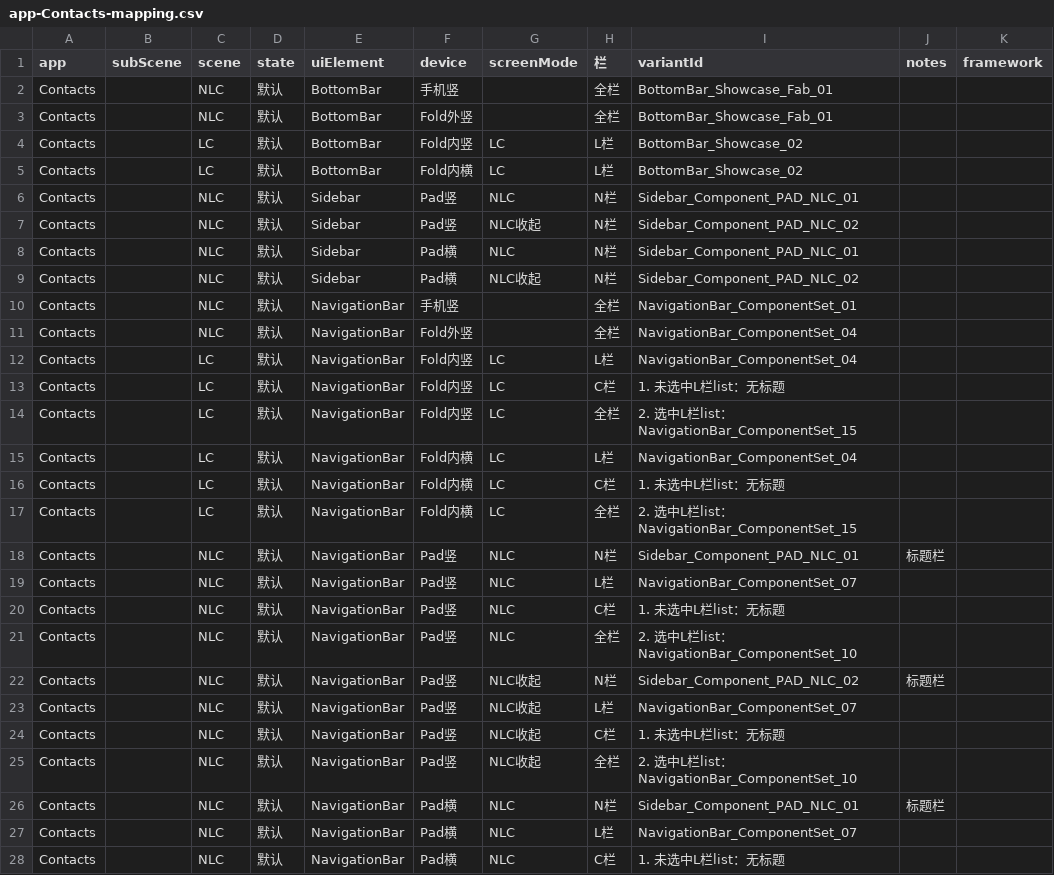
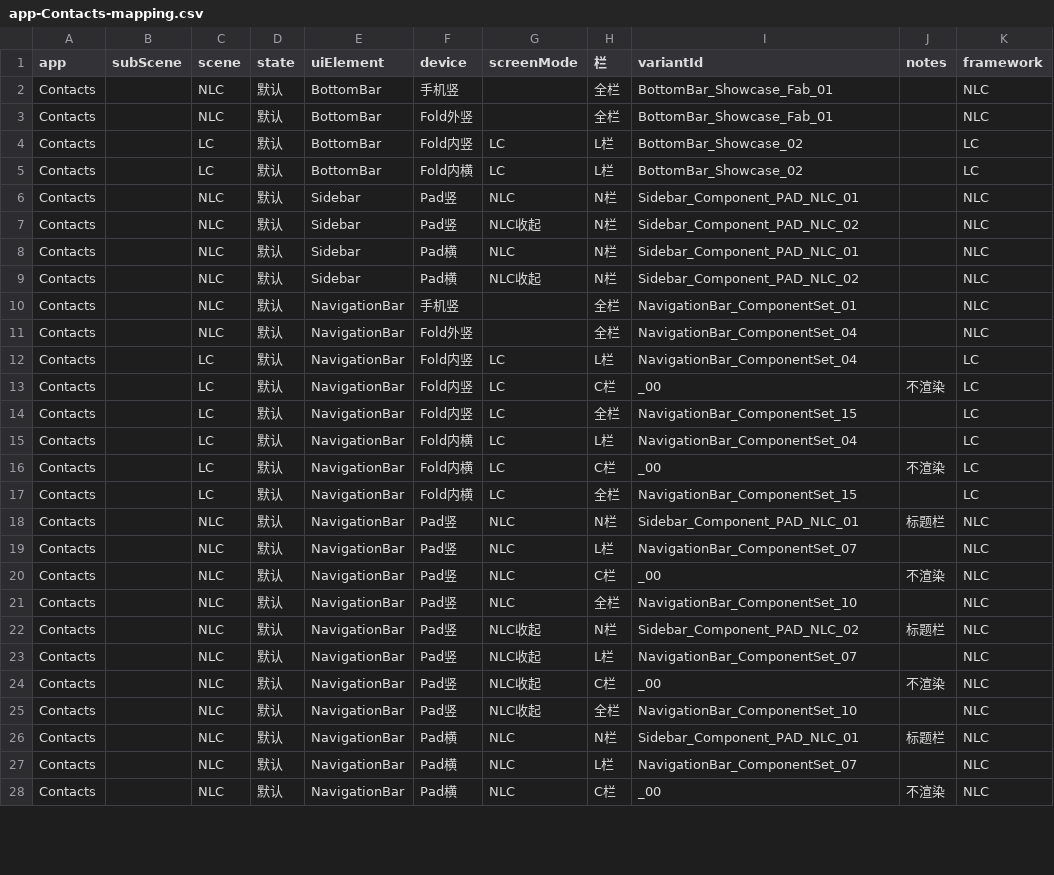
Before and after one commit to xue7106211/auto_design_agent, a CSV file: csv-pipeline/mapping-output/app-Contacts-mapping.csv, drawn as a sheet; only a part is shown; the diff covers the shown part only.

```diff
--- a/csv-pipeline/mapping-output/app-Contacts-mapping.csv
+++ b/csv-pipeline/mapping-output/app-Contacts-mapping.csv
@@ -1,28 +1,28 @@
 app,subScene,scene,state,uiElement,device,screenMode,栏,variantId,notes,framework
-Contacts,,NLC,默认,BottomBar,手机竖,,全栏,BottomBar_Showcase_Fab_01,,
-Contacts,,NLC,默认,BottomBar,Fold外竖,,全栏,BottomBar_Showcase_Fab_01,,
-Contacts,,LC,默认,BottomBar,Fold内竖,LC,L栏,BottomBar_Showcase_02,,
-Contacts,,LC,默认,BottomBar,Fold内横,LC,L栏,BottomBar_Showcase_02,,
-Contacts,,NLC,默认,Sidebar,Pad竖,NLC,N栏,Sidebar_Component_PAD_NLC_01,,
-Contacts,,NLC,默认,Sidebar,Pad竖,NLC收起,N栏,Sidebar_Component_PAD_NLC_02,,
-Contacts,,NLC,默认,Sidebar,Pad横,NLC,N栏,Sidebar_Component_PAD_NLC_01,,
-Contacts,,NLC,默认,Sidebar,Pad横,NLC收起,N栏,Sidebar_Component_PAD_NLC_02,,
-Contacts,,NLC,默认,NavigationBar,手机竖,,全栏,NavigationBar_ComponentSet_01,,
-Contacts,,NLC,默认,NavigationBar,Fold外竖,,全栏,NavigationBar_ComponentSet_04,,
-Contacts,,LC,默认,NavigationBar,Fold内竖,LC,L栏,NavigationBar_ComponentSet_04,,
-Contacts,,LC,默认,NavigationBar,Fold内竖,LC,C栏,1. 未选中L栏list：无标题,,
-Contacts,,LC,默认,NavigationBar,Fold内竖,LC,全栏,2. 选中L栏list：NavigationBar_ComponentSet_15,,
-Contacts,,LC,默认,NavigationBar,Fold内横,LC,L栏,NavigationBar_ComponentSet_04,,
-Contacts,,LC,默认,NavigationBar,Fold内横,LC,C栏,1. 未选中L栏list：无标题,,
-Contacts,,LC,默认,NavigationBar,Fold内横,LC,全栏,2. 选中L栏list：NavigationBar_ComponentSet_15,,
-Contacts,,NLC,默认,NavigationBar,Pad竖,NLC,N栏,Sidebar_Component_PAD_NLC_01,标题栏,
-Contacts,,NLC,默认,NavigationBar,Pad竖,NLC,L栏,NavigationBar_ComponentSet_07,,
-Contacts,,NLC,默认,NavigationBar,Pad竖,NLC,C栏,1. 未选中L栏list：无标题,,
-Contacts,,NLC,默认,NavigationBar,Pad竖,NLC,全栏,2. 选中L栏list：NavigationBar_ComponentSet_10,,
-Contacts,,NLC,默认,NavigationBar,Pad竖,NLC收起,N栏,Sidebar_Component_PAD_NLC_02,标题栏,
-Contacts,,NLC,默认,NavigationBar,Pad竖,NLC收起,L栏,NavigationBar_ComponentSet_07,,
-Contacts,,NLC,默认,NavigationBar,Pad竖,NLC收起,C栏,1. 未选中L栏list：无标题,,
-Contacts,,NLC,默认,NavigationBar,Pad竖,NLC收起,全栏,2. 选中L栏list：NavigationBar_ComponentSet_10,,
-Contacts,,NLC,默认,NavigationBar,Pad横,NLC,N栏,Sidebar_Component_PAD_NLC_01,标题栏,
-Contacts,,NLC,默认,NavigationBar,Pad横,NLC,L栏,NavigationBar_ComponentSet_07,,
-Contacts,,NLC,默认,NavigationBar,Pad横,NLC,C栏,1. 未选中L栏list：无标题,,
+Contacts,,NLC,默认,BottomBar,手机竖,,全栏,BottomBar_Showcase_Fab_01,,NLC
+Contacts,,NLC,默认,BottomBar,Fold外竖,,全栏,BottomBar_Showcase_Fab_01,,NLC
+Contacts,,LC,默认,BottomBar,Fold内竖,LC,L栏,BottomBar_Showcase_02,,LC
+Contacts,,LC,默认,BottomBar,Fold内横,LC,L栏,BottomBar_Showcase_02,,LC
+Contacts,,NLC,默认,Sidebar,Pad竖,NLC,N栏,Sidebar_Component_PAD_NLC_01,,NLC
+Contacts,,NLC,默认,Sidebar,Pad竖,NLC收起,N栏,Sidebar_Component_PAD_NLC_02,,NLC
+Contacts,,NLC,默认,Sidebar,Pad横,NLC,N栏,Sidebar_Component_PAD_NLC_01,,NLC
+Contacts,,NLC,默认,Sidebar,Pad横,NLC收起,N栏,Sidebar_Component_PAD_NLC_02,,NLC
+Contacts,,NLC,默认,NavigationBar,手机竖,,全栏,NavigationBar_ComponentSet_01,,NLC
+Contacts,,NLC,默认,NavigationBar,Fold外竖,,全栏,NavigationBar_ComponentSet_04,,NLC
+Contacts,,LC,默认,NavigationBar,Fold内竖,LC,L栏,NavigationBar_ComponentSet_04,,LC
+Contacts,,LC,默认,NavigationBar,Fold内竖,LC,C栏,_00,不渲染,LC
+Contacts,,LC,默认,NavigationBar,Fold内竖,LC,全栏,NavigationBar_ComponentSet_15,,LC
+Contacts,,LC,默认,NavigationBar,Fold内横,LC,L栏,NavigationBar_ComponentSet_04,,LC
+Contacts,,LC,默认,NavigationBar,Fold内横,LC,C栏,_00,不渲染,LC
+Contacts,,LC,默认,NavigationBar,Fold内横,LC,全栏,NavigationBar_ComponentSet_15,,LC
+Contacts,,NLC,默认,NavigationBar,Pad竖,NLC,N栏,Sidebar_Component_PAD_NLC_01,标题栏,NLC
+Contacts,,NLC,默认,NavigationBar,Pad竖,NLC,L栏,NavigationBar_ComponentSet_07,,NLC
+Contacts,,NLC,默认,NavigationBar,Pad竖,NLC,C栏,_00,不渲染,NLC
+Contacts,,NLC,默认,NavigationBar,Pad竖,NLC,全栏,NavigationBar_ComponentSet_10,,NLC
+Contacts,,NLC,默认,NavigationBar,Pad竖,NLC收起,N栏,Sidebar_Component_PAD_NLC_02,标题栏,NLC
+Contacts,,NLC,默认,NavigationBar,Pad竖,NLC收起,L栏,NavigationBar_ComponentSet_07,,NLC
+Contacts,,NLC,默认,NavigationBar,Pad竖,NLC收起,C栏,_00,不渲染,NLC
+Contacts,,NLC,默认,NavigationBar,Pad竖,NLC收起,全栏,NavigationBar_ComponentSet_10,,NLC
+Contacts,,NLC,默认,NavigationBar,Pad横,NLC,N栏,Sidebar_Component_PAD_NLC_01,标题栏,NLC
+Contacts,,NLC,默认,NavigationBar,Pad横,NLC,L栏,NavigationBar_ComponentSet_07,,NLC
+Contacts,,NLC,默认,NavigationBar,Pad横,NLC,C栏,_00,不渲染,NLC
```
Also changed, not shown: 49 edited cells elsewhere in this file, csv-pipeline/mapping-input/floating-spec.csv, csv-pipeline/mapping-output/app-FileManager-mapping.csv, 19 other files.
